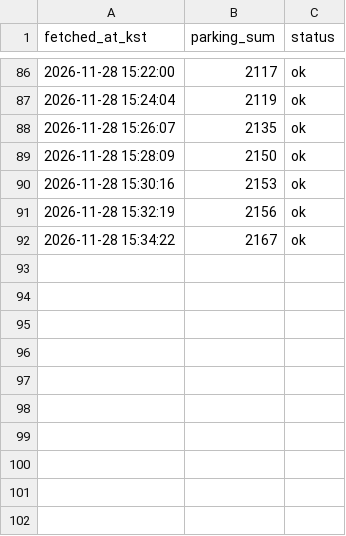
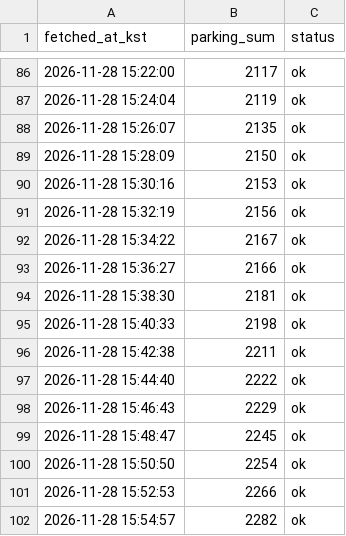
Before and after one commit to uiseokys/kspo-roykim-egress-collector, a CSV file: citydata/data/1128_조용필/P4-46103046317-1.parking.csv, drawn as a sheet; only a part is shown, gaps mark what is left out.

```diff
--- a/citydata/data/1128_조용필/P4-46103046317-1.parking.csv
+++ b/citydata/data/1128_조용필/P4-46103046317-1.parking.csv
@@ -92 +92,11 @@ fetched_at_kst,parking_sum,status
 2026-11-28 15:34:22,2167,ok
+2026-11-28 15:36:27,2166,ok
+2026-11-28 15:38:30,2181,ok
+2026-11-28 15:40:33,2198,ok
+2026-11-28 15:42:38,2211,ok
+2026-11-28 15:44:40,2222,ok
+2026-11-28 15:46:43,2229,ok
+2026-11-28 15:48:47,2245,ok
+2026-11-28 15:50:50,2254,ok
+2026-11-28 15:52:53,2266,ok
+2026-11-28 15:54:57,2282,ok
```
Also changed, not shown: citydata/data/1128_조용필/P4-46103046317-1.csv, citydata/data/1128_조용필/P4-46103046317-1.jamsil.csv, 2 other files.
